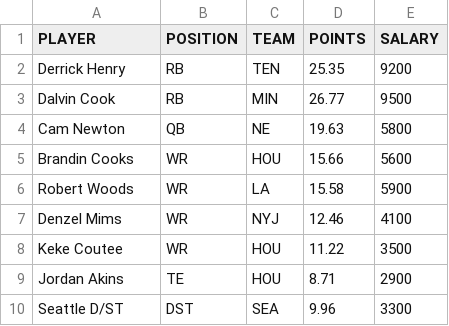
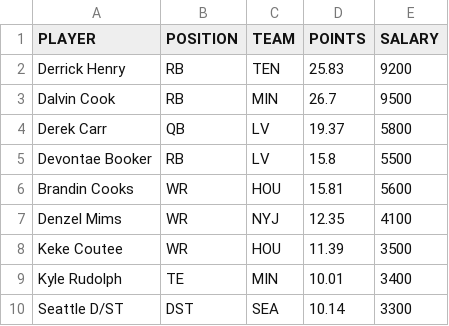
Before and after one commit to tomasokal/github_actions_examples, a CSV file: Output/example_calculation_output.csv, drawn as a sheet.

```diff
--- a/Output/example_calculation_output.csv
+++ b/Output/example_calculation_output.csv
@@ -1,10 +1,10 @@
 PLAYER,POSITION,TEAM,POINTS,SALARY
-Derrick Henry,RB,TEN,25.35,9200
-Dalvin Cook,RB,MIN,26.77,9500
-Cam Newton,QB,NE,19.63,5800
-Brandin Cooks,WR,HOU,15.66,5600
-Robert Woods,WR,LA,15.58,5900
-Denzel Mims,WR,NYJ,12.46,4100
-Keke Coutee,WR,HOU,11.22,3500
-Jordan Akins,TE,HOU,8.71,2900
-Seattle D/ST,DST,SEA,9.96,3300
+Derrick Henry,RB,TEN,25.83,9200
+Dalvin Cook,RB,MIN,26.7,9500
+Derek Carr,QB,LV,19.37,5800
+Devontae Booker,RB,LV,15.8,5500
+Brandin Cooks,WR,HOU,15.81,5600
+Denzel Mims,WR,NYJ,12.35,4100
+Keke Coutee,WR,HOU,11.39,3500
+Kyle Rudolph,TE,MIN,10.01,3400
+Seattle D/ST,DST,SEA,10.14,3300
```
